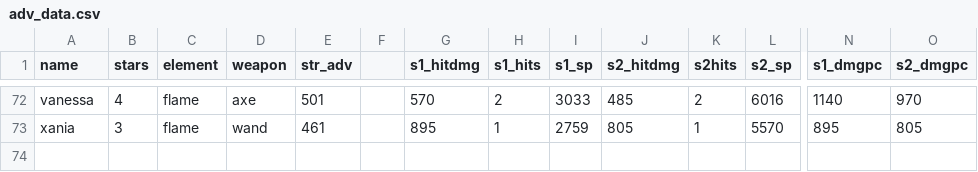
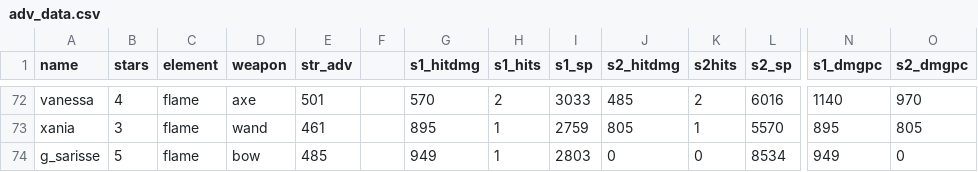
Before and after one commit to Totakeke/dl, a CSV file: conf/adv_data.csv, drawn as a sheet; only a part is shown, gaps mark what is left out; rows hold the shown columns only; the diff names each change by its address in the sheet, - before the commit and + after, or states it on an @@ line.

Commit message:
add sarisse

```diff
--- a/conf/adv_data.csv
+++ b/conf/adv_data.csv
+row 74: g_sarisse | 5 | flame | bow | 485 |  | 949 | 1 | 2803 | 0 | 0 | 8534 | 949 | 0
```
Also changed, not shown: 10 other files.
